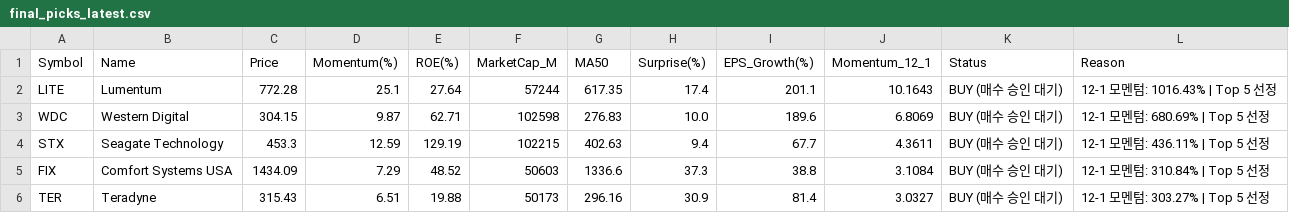
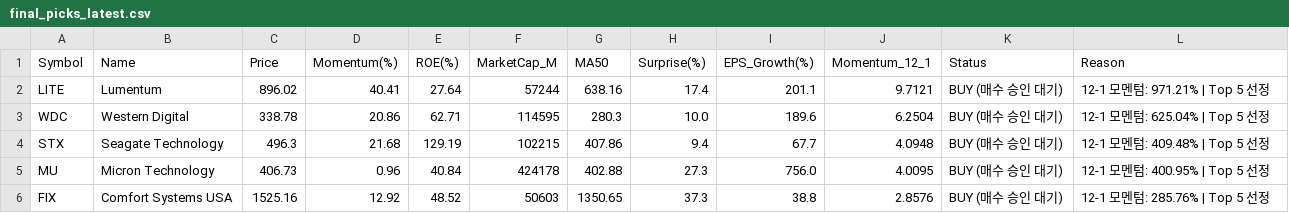
Before and after one commit to abraxass0511-lab/Alpha-Investment-Agent, a CSV file: output_reports/final_picks_latest.csv, drawn as a sheet.

```diff
--- a/output_reports/final_picks_latest.csv
+++ b/output_reports/final_picks_latest.csv
@@ -1,6 +1,6 @@
 Symbol,Name,Price,Momentum(%),ROE(%),MarketCap_M,MA50,Surprise(%),EPS_Growth(%),Momentum_12_1,Status,Reason
-LITE,Lumentum,772.28,25.1,27.64,57244,617.35,17.4,201.1,10.1643,BUY (매수 승인 대기),12-1 모멘텀: 1016.43% | Top 5 선정
-WDC,Western Digital,304.15,9.87,62.71,102598,276.83,10.0,189.6,6.8069,BUY (매수 승인 대기),12-1 모멘텀: 680.69% | Top 5 선정
-STX,Seagate Technology,453.3,12.59,129.19,102215,402.63,9.4,67.7,4.3611,BUY (매수 승인 대기),12-1 모멘텀: 436.11% | Top 5 선정
-FIX,Comfort Systems USA,1434.09,7.29,48.52,50603,1336.6,37.3,38.8,3.1084,BUY (매수 승인 대기),12-1 모멘텀: 310.84% | Top 5 선정
-TER,Teradyne,315.43,6.51,19.88,50173,296.16,30.9,81.4,3.0327,BUY (매수 승인 대기),12-1 모멘텀: 303.27% | Top 5 선정
+LITE,Lumentum,896.02,40.41,27.64,57244,638.16,17.4,201.1,9.7121,BUY (매수 승인 대기),12-1 모멘텀: 971.21% | Top 5 선정
+WDC,Western Digital,338.78,20.86,62.71,114595,280.3,10.0,189.6,6.2504,BUY (매수 승인 대기),12-1 모멘텀: 625.04% | Top 5 선정
+STX,Seagate Technology,496.3,21.68,129.19,102215,407.86,9.4,67.7,4.0948,BUY (매수 승인 대기),12-1 모멘텀: 409.48% | Top 5 선정
+MU,Micron Technology,406.73,0.96,40.84,424178,402.88,27.3,756.0,4.0095,BUY (매수 승인 대기),12-1 모멘텀: 400.95% | Top 5 선정
+FIX,Comfort Systems USA,1525.16,12.92,48.52,50603,1350.65,37.3,38.8,2.8576,BUY (매수 승인 대기),12-1 모멘텀: 285.76% | Top 5 선정
```
Also changed, not shown: output_reports/daily_scan_latest.csv, output_reports/sentiment_all_latest.csv, 5 other files.
